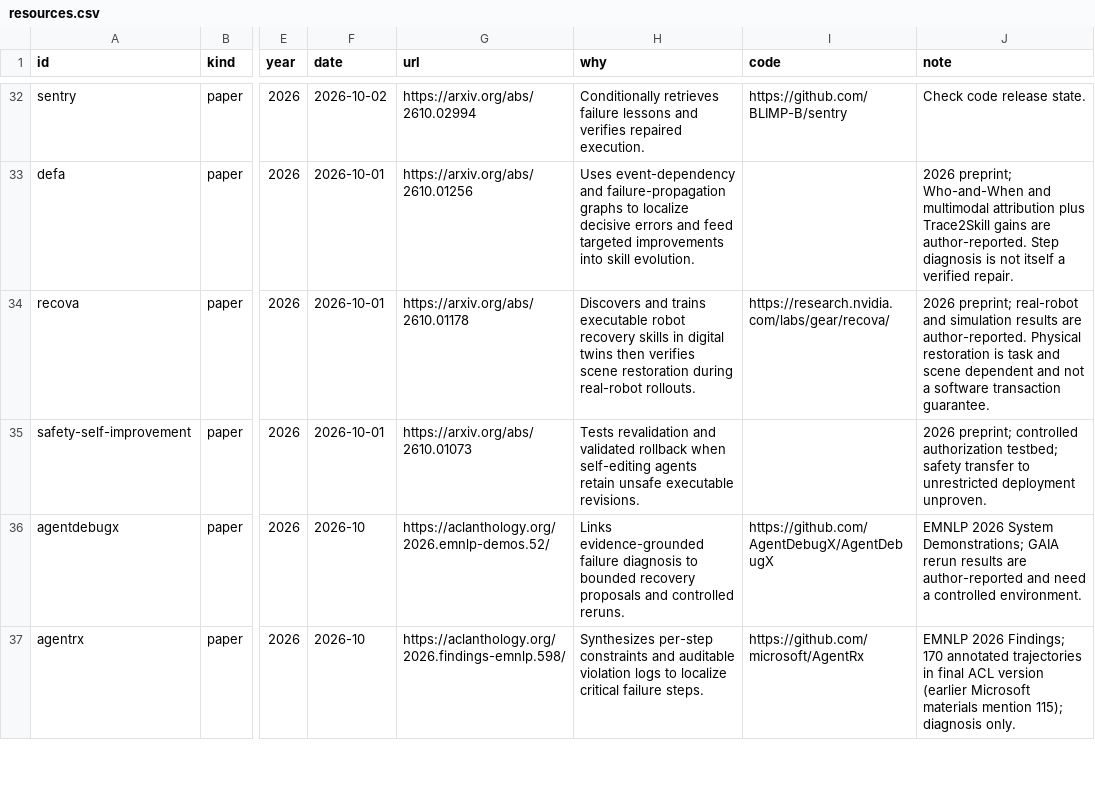
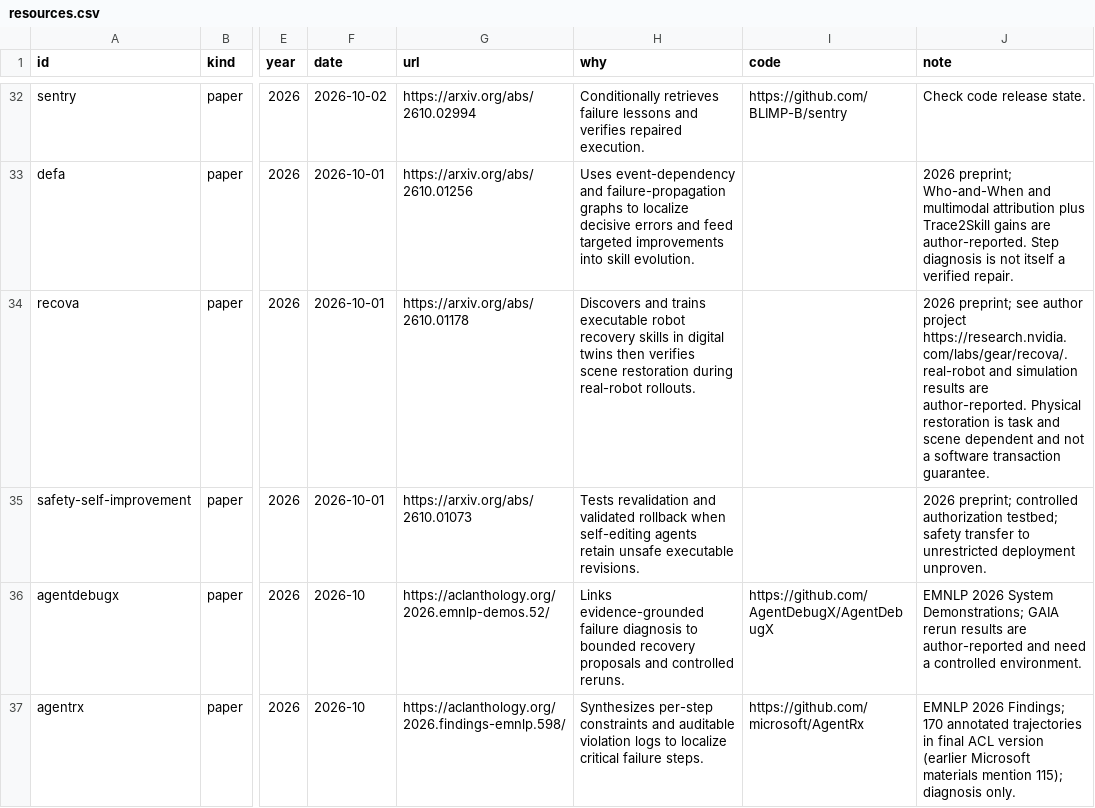
Before and after one commit to MohammadAsadolahi/Awesome-Agent-Recovery, a CSV file: data/resources.csv, drawn as a sheet; only a part is shown, gaps mark what is left out; the diff names each change by its address in the sheet, - before the commit and + after, or states it on an @@ line.

Commit message:
data: distinguish Recova author project page from released source code

```diff
--- a/data/resources.csv
+++ b/data/resources.csv
-I34 (code): https://research.nvidia.com/labs/gear/recova/
+I34 (code): (empty)
-J34 (note): 2026 preprint; real-robot and…
+J34 (note): 2026 preprint; see author project https://research.nvidia.com/labs/gear/recova/. real-robot and…
```
